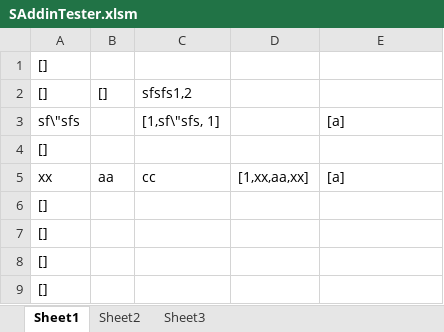
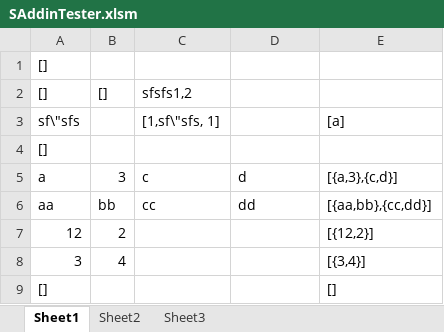
Before and after one commit to songtm/excel2json, an Excel workbook: tool/SAddinTester.xlsm, sheet Sheet1, drawn as a sheet; values as stored, in another font and other column widths than the file's, no borders; removed rows and columns are numbered as before the commit, all else as after; the diff names each change by its address in the sheet, - before the commit and + after, or states it on an @@ line.

```diff
--- a/tool/SAddinTester.xlsm (sheet Sheet1)
+++ b/tool/SAddinTester.xlsm (sheet Sheet1)
-row 5: xx | aa | cc | [1,xx,aa,xx] | [a]
-row 6: []
-row 7: []
-row 8: []
+row 5: a | 3 | c | d | [{a,3},{c,d}]
+row 6: aa | bb | cc | dd | [{aa,bb},{cc,dd}]
+row 7: 12 | 2 |  |  | [{12,2}]
+row 8: 3 | 4 |  |  | [{3,4}]
-E9: (empty)
+E9: []
```
Also changed, not shown: 1 other file.
